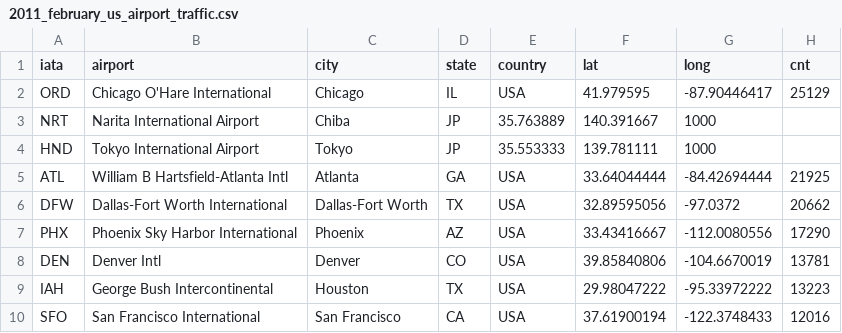
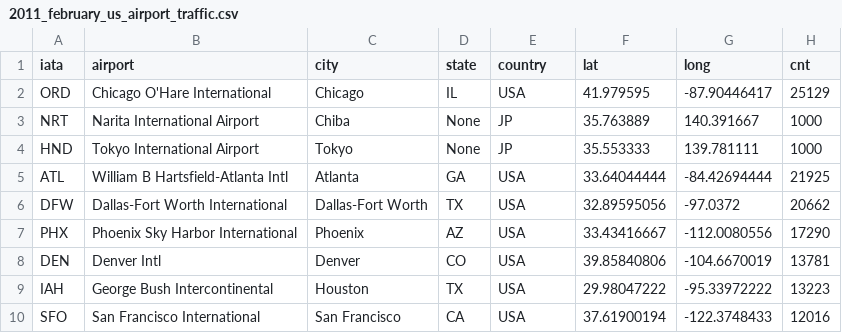
Before and after one commit to noralife/datasets, a CSV file: 2011_february_us_airport_traffic.csv, drawn as a sheet; only a part is shown.

Commit message:
Update 2011_february_us_airport_traffic.csv
Add states

```diff
--- a/2011_february_us_airport_traffic.csv
+++ b/2011_february_us_airport_traffic.csv
@@ -2,4 +2,4 @@ iata,airport,city,state,country,lat,long,cnt
 ORD,Chicago O'Hare International,Chicago,IL,USA,41.979595,-87.90446417,25129
-NRT,Narita International Airport,Chiba,JP,35.763889,140.391667,1000
-HND,Tokyo International Airport,Tokyo,JP,35.553333,139.781111,1000
+NRT,Narita International Airport,Chiba,None,JP,35.763889,140.391667,1000
+HND,Tokyo International Airport,Tokyo,None,JP,35.553333,139.781111,1000
 ATL,William B Hartsfield-Atlanta Intl,Atlanta,GA,USA,33.64044444,-84.42694444,21925
```
